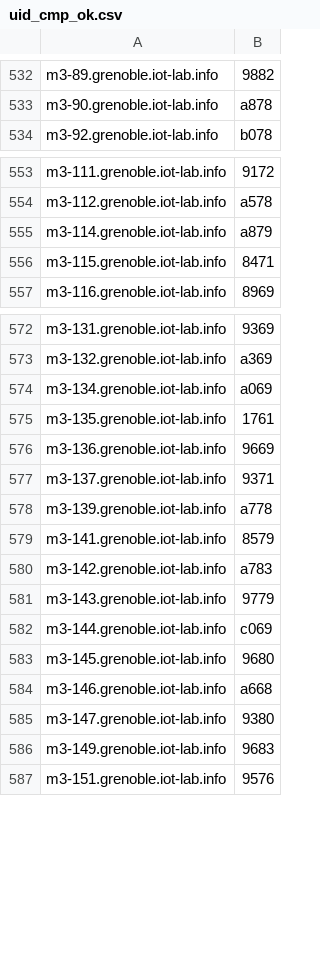
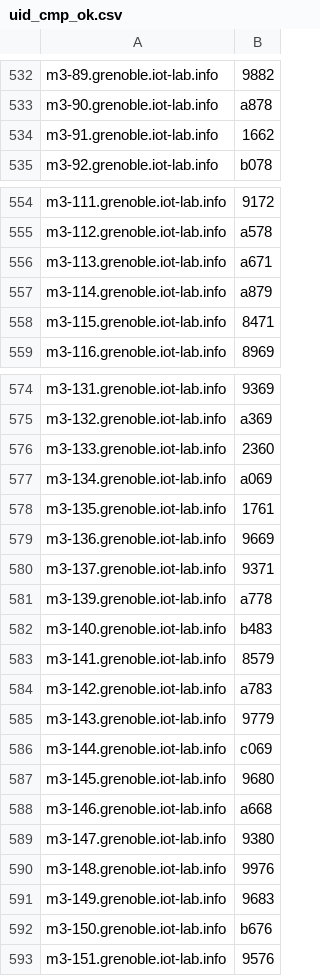
Before and after one commit to iot-lab/iot-lab, a CSV file: tools_and_scripts/platform_uids_scripts/prod/uid_cmp_ok.csv, drawn as a sheet; only a part is shown, gaps mark what is left out; the diff covers the shown part only.

```diff
--- a/tools_and_scripts/platform_uids_scripts/prod/uid_cmp_ok.csv
+++ b/tools_and_scripts/platform_uids_scripts/prod/uid_cmp_ok.csv
@@ -533,2 +533,3 @@ m3-89.grenoble.iot-lab.info,9882
 m3-90.grenoble.iot-lab.info,a878
+m3-91.grenoble.iot-lab.info,1662
 m3-92.grenoble.iot-lab.info,b078
@@ -554,2 +555,3 @@ m3-111.grenoble.iot-lab.info,9172
 m3-112.grenoble.iot-lab.info,a578
+m3-113.grenoble.iot-lab.info,a671
 m3-114.grenoble.iot-lab.info,a879
@@ -573,2 +575,3 @@ m3-131.grenoble.iot-lab.info,9369
 m3-132.grenoble.iot-lab.info,a369
+m3-133.grenoble.iot-lab.info,2360
 m3-134.grenoble.iot-lab.info,a069
@@ -578,2 +581,3 @@ m3-137.grenoble.iot-lab.info,9371
 m3-139.grenoble.iot-lab.info,a778
+m3-140.grenoble.iot-lab.info,b483
 m3-141.grenoble.iot-lab.info,8579
@@ -585,3 +589,5 @@ m3-146.grenoble.iot-lab.info,a668
 m3-147.grenoble.iot-lab.info,9380
+m3-148.grenoble.iot-lab.info,9976
 m3-149.grenoble.iot-lab.info,9683
+m3-150.grenoble.iot-lab.info,b676
 m3-151.grenoble.iot-lab.info,9576
```
Also changed, not shown: 4 added rows elsewhere in this file, tools_and_scripts/platform_uids_scripts/prod/uid_cmp_no_data.csv, 1 other file.
